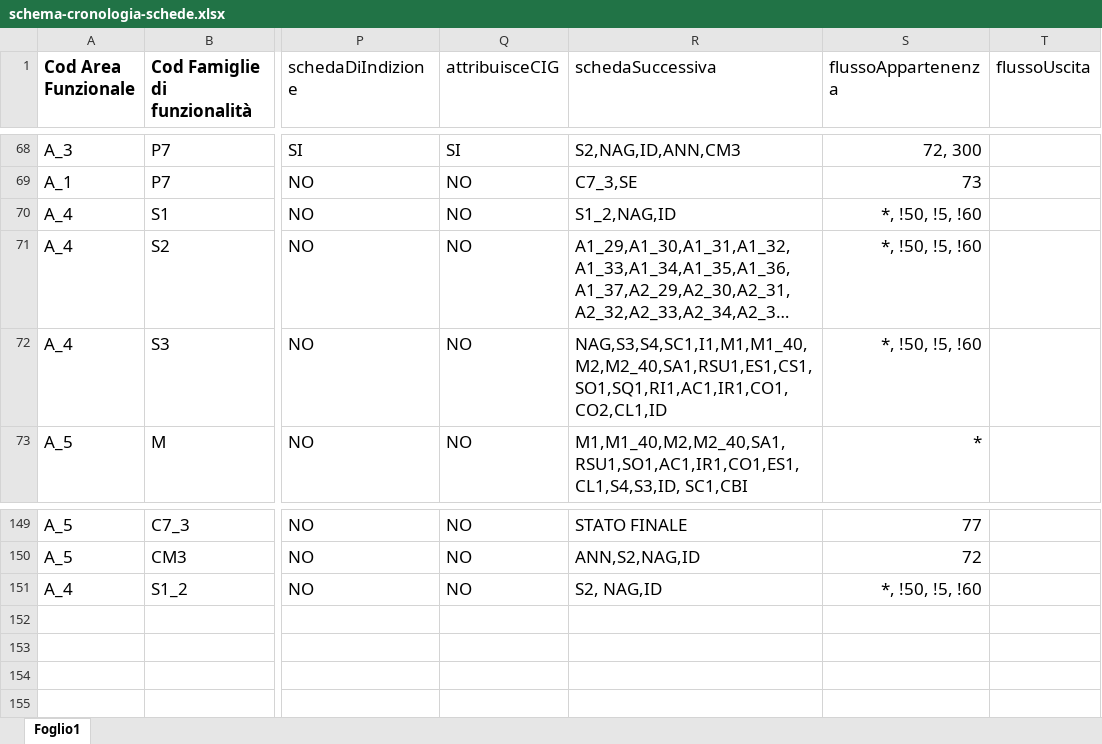
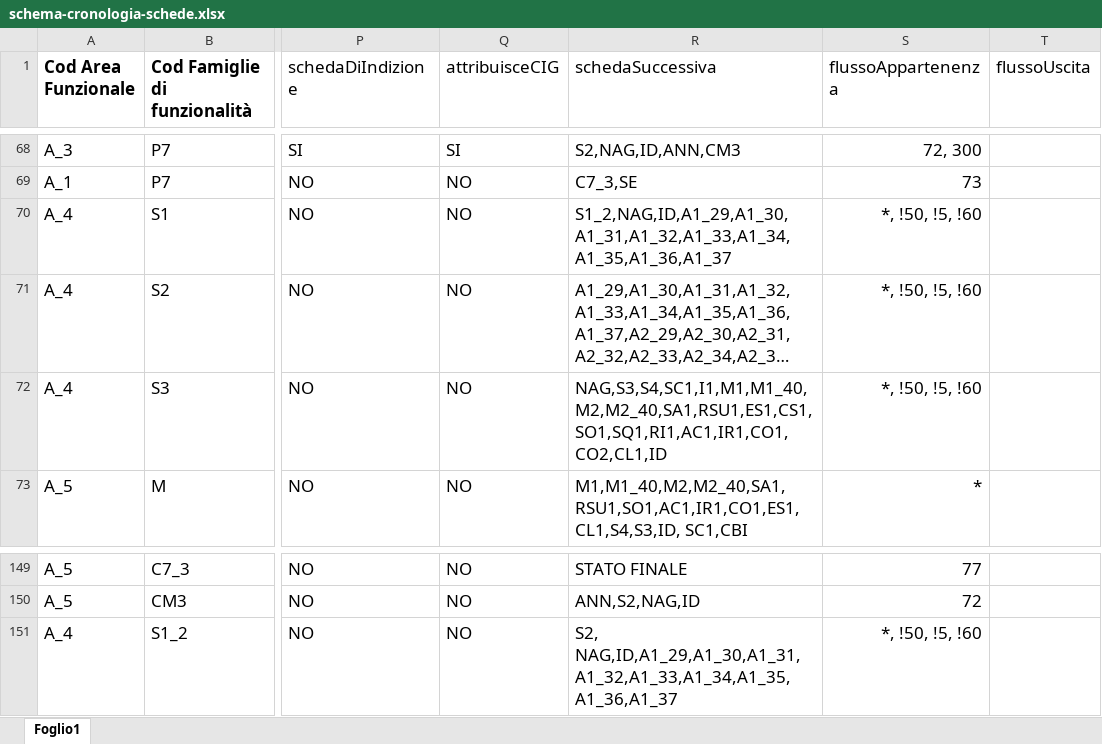
Before and after one commit to anticorruzione-test/npa, an Excel workbook: docs/orchestratore/schema-cronologia-schede.xlsx, sheet Foglio1, drawn as a sheet; only a part is shown, gaps mark what is left out; long unchanged cells end in …; values as stored, in another font and other column widths than the file's, no borders; the diff names each change by its address in the sheet, - before the commit and + after, or states it on an @@ line.

Commit message:
ticket 68586,68671

```diff
--- a/docs/orchestratore/schema-cronologia-schede.xlsx (sheet Foglio1)
+++ b/docs/orchestratore/schema-cronologia-schede.xlsx (sheet Foglio1)
-R70 (schedaSuccessiva): S1_2,NAG,ID
+R70 (schedaSuccessiva): S1_2,NAG,ID,A1_29,A1_30,A1_31,A1_32,A1_33,A1_34,A1_35,A1_36,A1_37
-R151 (schedaSuccessiva): S2, NAG,ID
+R151 (schedaSuccessiva): S2, NAG,ID,A1_29,A1_30,A1_31,A1_32,A1_33,A1_34,A1_35,A1_36,A1_37
```
